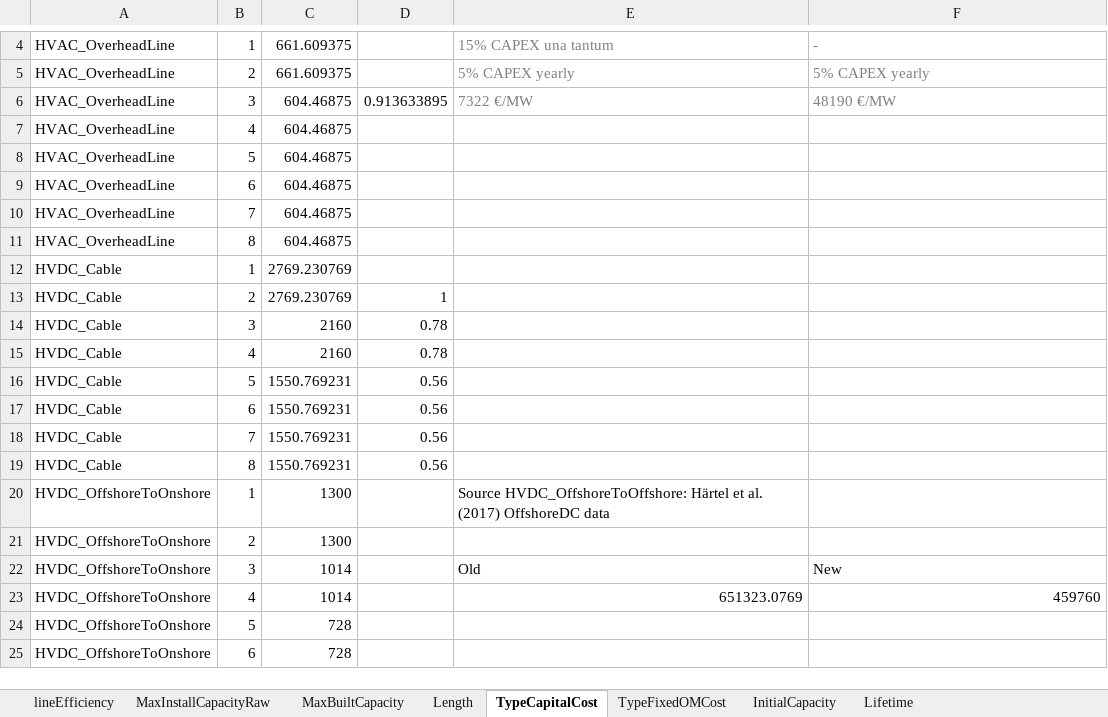
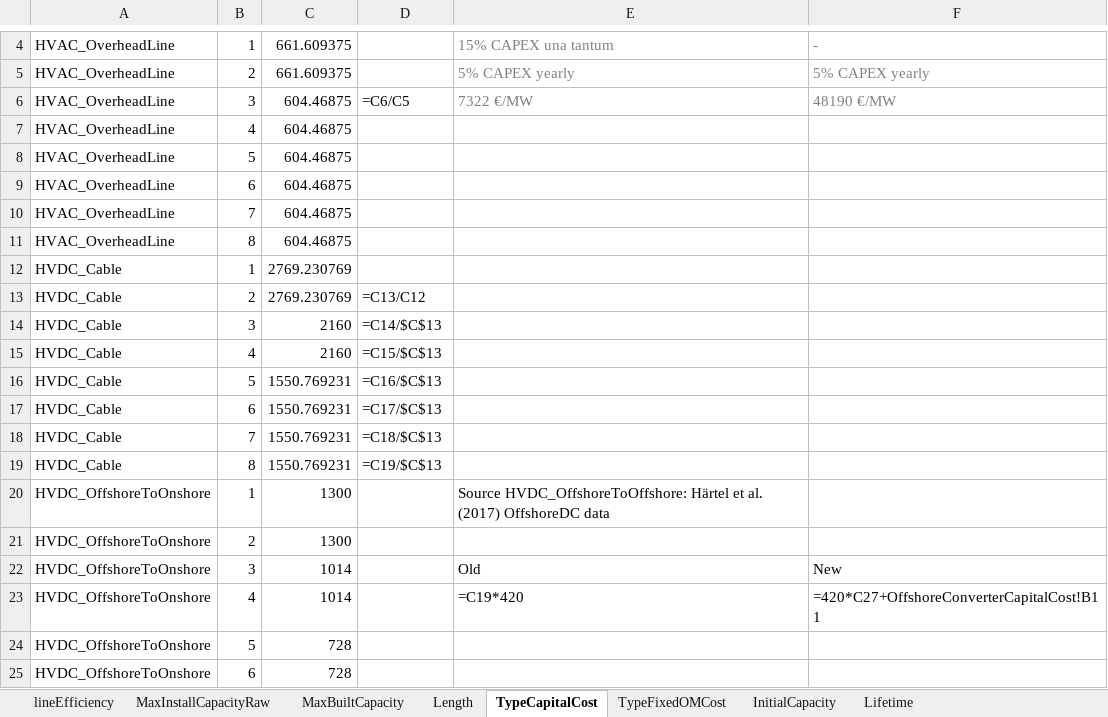
Before and after one commit to iverlg/prosjektoppgave, an Excel workbook: EMPIRE_extension/EMPIRE_input/Transmission.xlsx, sheet TypeCapitalCost, drawn as a sheet; only a part is shown, gaps mark what is left out; values as stored, in another font and other column widths than the file's, no borders; formulas without a stored value are shown as written; the diff names each change by its address in the sheet, - before the commit and + after, or states it on an @@ line.

```diff
--- a/EMPIRE_extension/EMPIRE_input/Transmission.xlsx (sheet TypeCapitalCost)
+++ b/EMPIRE_extension/EMPIRE_input/Transmission.xlsx (sheet TypeCapitalCost)
-D6: 0.913633895
+D6: =C6/C5
-D13: 1
+D13: =C13/C12
-D14: 0.78
+D14: =C14/$C$13
-D15: 0.78
+D15: =C15/$C$13
-D16: 0.56
+D16: =C16/$C$13
-D17: 0.56
+D17: =C17/$C$13
-D18: 0.56
+D18: =C18/$C$13
-D19: 0.56
+D19: =C19/$C$13
-E23: 651323.0769
+E23: =C19*420
-F23: 459760
+F23: =420*C27+OffshoreConverterCapitalCost!B11
```
Also changed, not shown: 45 other files.
